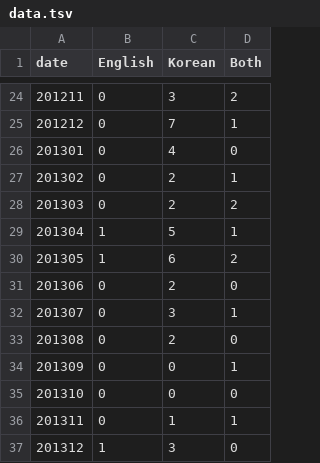
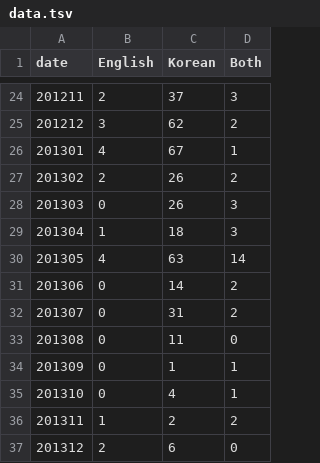
Before and after one commit to wayne8798/bilingual-fbapp, a TSV file: viz/data.tsv, drawn as a sheet; only a part is shown, gaps mark what is left out; the diff covers the shown part only.

```diff
--- a/viz/data.tsv
+++ b/viz/data.tsv
@@ -24,14 +24,14 @@ date	English	Korean	Both
-201211	0	3	2
-201212	0	7	1
-201301	0	4	0
-201302	0	2	1
-201303	0	2	2
-201304	1	5	1
-201305	1	6	2
-201306	0	2	0
-201307	0	3	1
-201308	0	2	0
-201309	0	0	1
-201310	0	0	0
-201311	0	1	1
-201312	1	3	0
+201211	2	37	3
+201212	3	62	2
+201301	4	67	1
+201302	2	26	2
+201303	0	26	3
+201304	1	18	3
+201305	4	63	14
+201306	0	14	2
+201307	0	31	2
+201308	0	11	0
+201309	0	1	1
+201310	0	4	1
+201311	1	2	2
+201312	2	6	0
```
Also changed, not shown: 47 edited cells elsewhere in this file, viz/barData.tsv.
